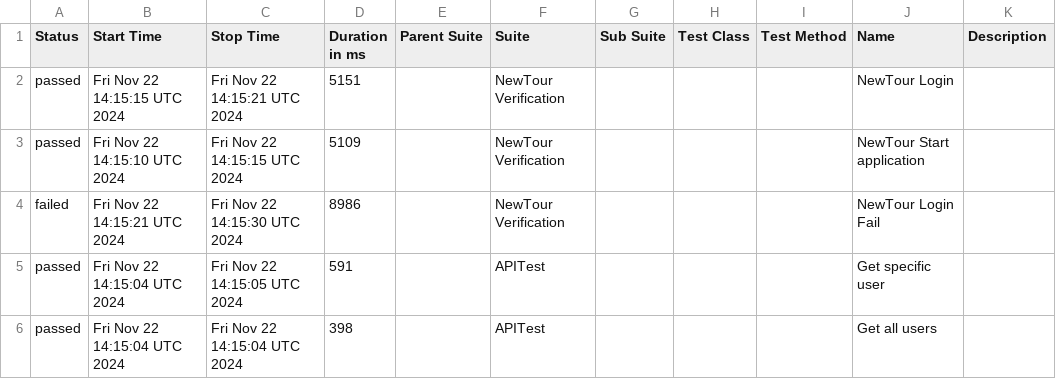
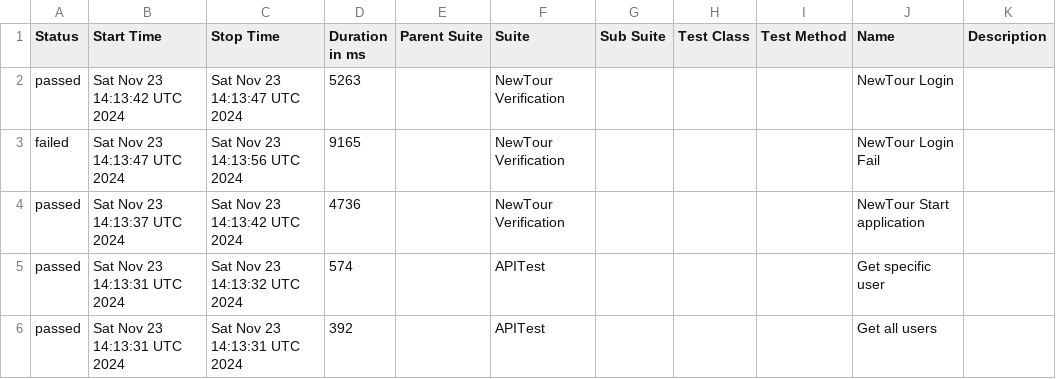
Before and after one commit to Pedrothh/automation-cypress-api-e2e-example, a CSV file: data/suites.csv, drawn as a sheet.

```diff
--- a/data/suites.csv
+++ b/data/suites.csv
@@ -1,6 +1,6 @@
 "Status","Start Time","Stop Time","Duration in ms","Parent Suite","Suite","Sub Suite","Test Class","Test Method","Name","Description"
-"passed","Fri Nov 22 14:15:15 UTC 2024","Fri Nov 22 14:15:21 UTC 2024","5151","","NewTour Verification","","","","NewTour Login",""
-"passed","Fri Nov 22 14:15:10 UTC 2024","Fri Nov 22 14:15:15 UTC 2024","5109","","NewTour Verification","","","","NewTour Start application",""
-"failed","Fri Nov 22 14:15:21 UTC 2024","Fri Nov 22 14:15:30 UTC 2024","8986","","NewTour Verification","","","","NewTour Login Fail",""
-"passed","Fri Nov 22 14:15:04 UTC 2024","Fri Nov 22 14:15:05 UTC 2024","591","","APITest","","","","Get specific user",""
-"passed","Fri Nov 22 14:15:04 UTC 2024","Fri Nov 22 14:15:04 UTC 2024","398","","APITest","","","","Get all users",""
+"passed","Sat Nov 23 14:13:42 UTC 2024","Sat Nov 23 14:13:47 UTC 2024","5263","","NewTour Verification","","","","NewTour Login",""
+"failed","Sat Nov 23 14:13:47 UTC 2024","Sat Nov 23 14:13:56 UTC 2024","9165","","NewTour Verification","","","","NewTour Login Fail",""
+"passed","Sat Nov 23 14:13:37 UTC 2024","Sat Nov 23 14:13:42 UTC 2024","4736","","NewTour Verification","","","","NewTour Start application",""
+"passed","Sat Nov 23 14:13:31 UTC 2024","Sat Nov 23 14:13:32 UTC 2024","574","","APITest","","","","Get specific user",""
+"passed","Sat Nov 23 14:13:31 UTC 2024","Sat Nov 23 14:13:31 UTC 2024","392","","APITest","","","","Get all users",""
```
Also changed, not shown: 28 other files.
